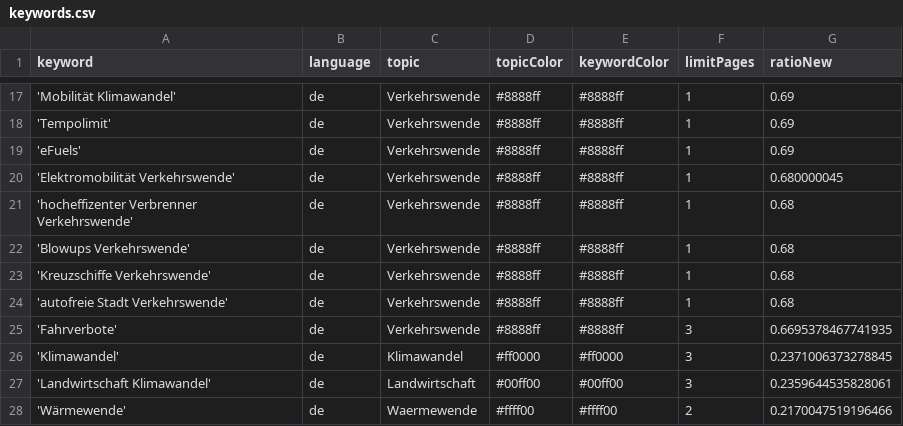
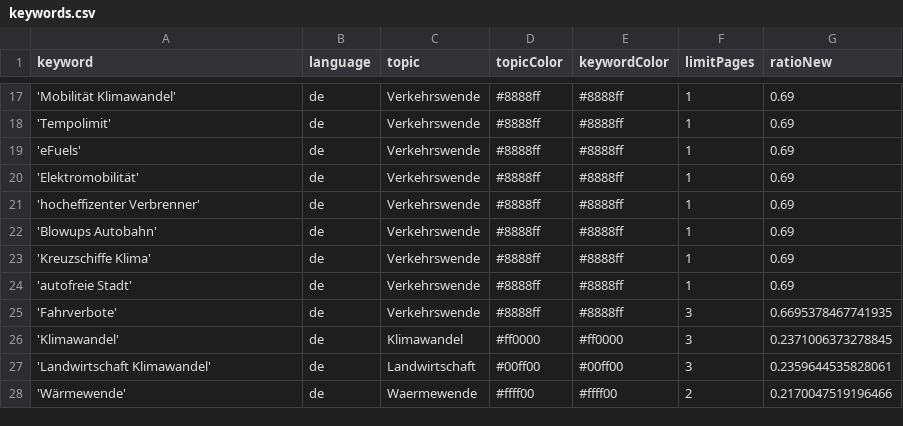
Before and after one commit to bennysch-news/mobilityIsComing, a CSV file: keywords.csv, drawn as a sheet; only a part is shown, gaps mark what is left out.

Commit message:
Update keywords.csv

```diff
--- a/keywords.csv
+++ b/keywords.csv
@@ -19,7 +19,7 @@ keyword,language,topic,topicColor,keywordColor,limitPages,ratioNew
 'eFuels',de,Verkehrswende,#8888ff,#8888ff,1,0.69
-'Elektromobilität Verkehrswende',de,Verkehrswende,#8888ff,#8888ff,1,0.680000045
-'hocheffizenter Verbrenner Verkehrswende',de,Verkehrswende,#8888ff,#8888ff,1,0.68
-'Blowups Verkehrswende',de,Verkehrswende,#8888ff,#8888ff,1,0.68
-'Kreuzschiffe Verkehrswende',de,Verkehrswende,#8888ff,#8888ff,1,0.68
-'autofreie Stadt Verkehrswende',de,Verkehrswende,#8888ff,#8888ff,1,0.68
+'Elektromobilität',de,Verkehrswende,#8888ff,#8888ff,1,0.69
+'hocheffizenter Verbrenner',de,Verkehrswende,#8888ff,#8888ff,1,0.69
+'Blowups Autobahn',de,Verkehrswende,#8888ff,#8888ff,1,0.69
+'Kreuzschiffe Klima',de,Verkehrswende,#8888ff,#8888ff,1,0.69
+'autofreie Stadt',de,Verkehrswende,#8888ff,#8888ff,1,0.69
 'Fahrverbote',de,Verkehrswende,#8888ff,#8888ff,3,0.6695378467741935
```
